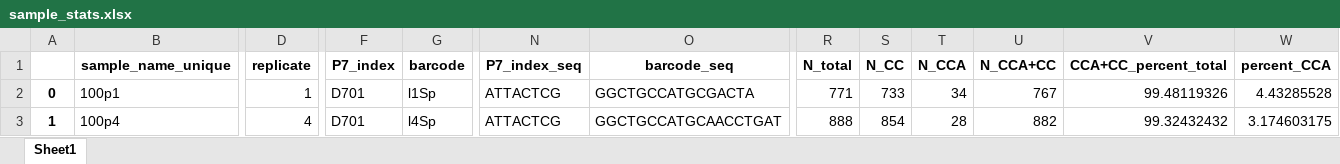
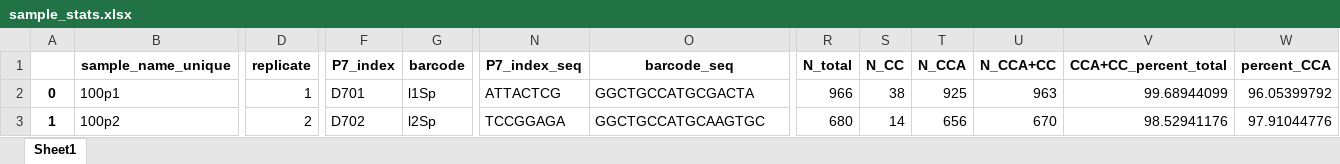
Before and after one commit to krdav/tRNA-charge-seq, an Excel workbook: projects/tRNAseq_third-gen/data/BC_split/sample_stats.xlsx, sheet Sheet1, drawn as a sheet; only a part is shown, gaps mark what is left out; values as stored, in another font and other column widths than the file's, no borders; the diff covers the shown part only; the diff names each change by its address in the sheet, - before the commit and + after, or states it on an @@ line.

Commit message:
umi split parallel

```diff
--- a/projects/tRNAseq_third-gen/data/BC_split/sample_stats.xlsx (sheet Sheet1)
+++ b/projects/tRNAseq_third-gen/data/BC_split/sample_stats.xlsx (sheet Sheet1)
-R2 (N_total): 771
+R2 (N_total): 966
-S2 (N_CC): 733
+S2 (N_CC): 38
-T2 (N_CCA): 34
+T2 (N_CCA): 925
-U2 (N_CCA+CC): 767
+U2 (N_CCA+CC): 963
-V2 (CCA+CC_percent_total): 99.48119326
+V2 (CCA+CC_percent_total): 99.68944099
-W2 (percent_CCA): 4.43285528
+W2 (percent_CCA): 96.05399792
-B3 (sample_name_unique): 100p4
+B3 (sample_name_unique): 100p2
-D3 (replicate): 4
+D3 (replicate): 2
-F3 (P7_index): D701
+F3 (P7_index): D702
-G3 (barcode): l4Sp
+G3 (barcode): l2Sp
-N3 (P7_index_seq): ATTACTCG
+N3 (P7_index_seq): TCCGGAGA
-O3 (barcode_seq): GGCTGCCATGCAACCTGAT
+O3 (barcode_seq): GGCTGCCATGCAAGTGC
-R3 (N_total): 888
+R3 (N_total): 680
-S3 (N_CC): 854
+S3 (N_CC): 14
-T3 (N_CCA): 28
+T3 (N_CCA): 656
-U3 (N_CCA+CC): 882
+U3 (N_CCA+CC): 670
-V3 (CCA+CC_percent_total): 99.32432432
+V3 (CCA+CC_percent_total): 98.52941176
-W3 (percent_CCA): 3.174603175
+W3 (percent_CCA): 97.91044776
```
Also changed, not shown: 509 edited cells elsewhere in this sheet, projects/tRNAseq_third-gen/data/BC_split/BC_analysis/ALL_unmapped-BC-analysis.xlsx, projects/tRNAseq_third-gen/data/BC_split/BC_analysis/D501-D701_unmapped-BC-analysis.xlsx, 17 other files.
